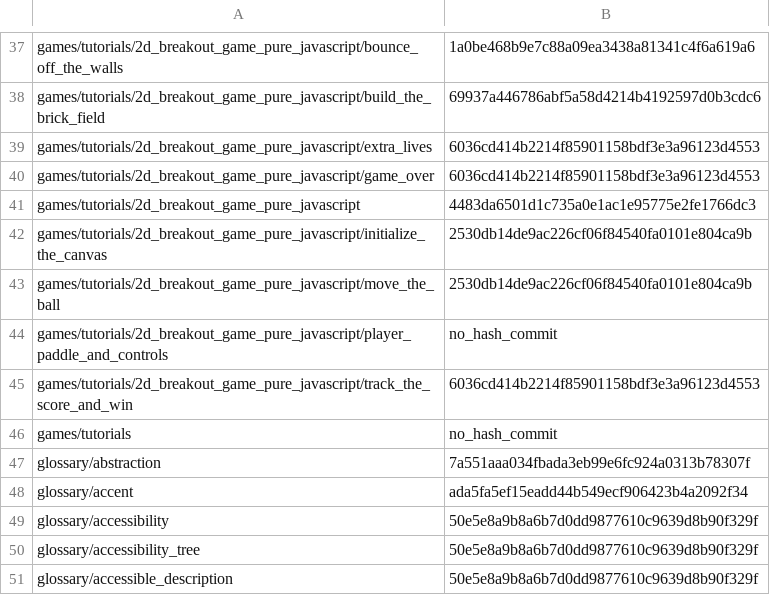
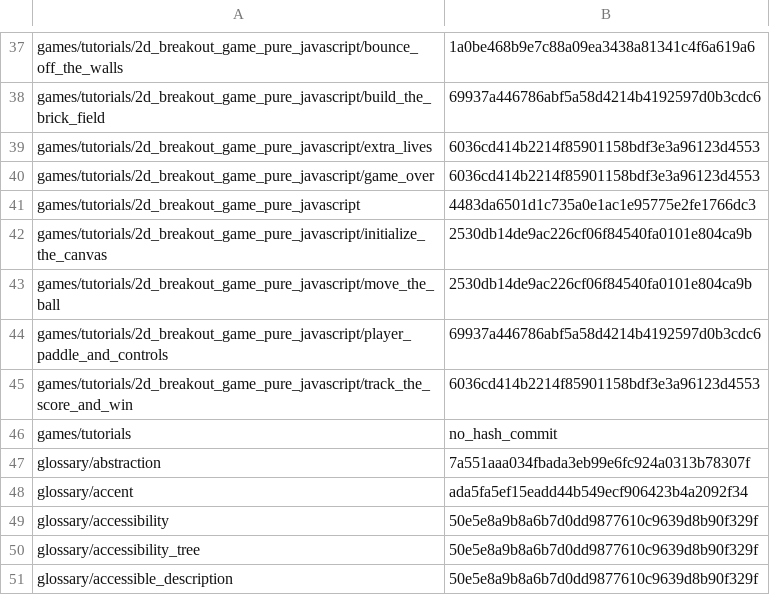
Before and after one commit to tristantheb/history-content-stats, a CSV file: history/logs-zh-cn.csv, drawn as a sheet; only a part is shown, gaps mark what is left out.

Commit message:
sync(data): synchronize repositories data (#1108)

```diff
--- a/history/logs-zh-cn.csv
+++ b/history/logs-zh-cn.csv
@@ -43,3 +43,3 @@ games/tutorials/2d_breakout_game_pure_javascript/initialize_the_canvas,2530db14d
 games/tutorials/2d_breakout_game_pure_javascript/move_the_ball,2530db14de9ac226cf06f84540fa0101e804ca9b
-games/tutorials/2d_breakout_game_pure_javascript/player_paddle_and_controls,no_hash_commit
+games/tutorials/2d_breakout_game_pure_javascript/player_paddle_and_controls,69937a446786abf5a58d4214b4192597d0b3cdc6
 games/tutorials/2d_breakout_game_pure_javascript/track_the_score_and_win,6036cd414b2214f85901158bdf3e3a96123d4553
```
Also changed, not shown: statistics/parity-de.csv, statistics/parity-fr.csv, 4 other files.
